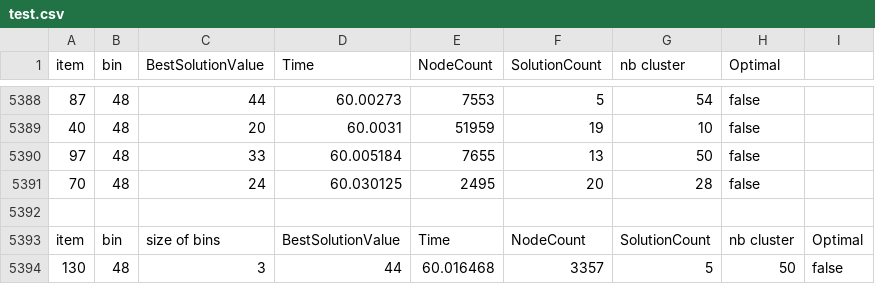
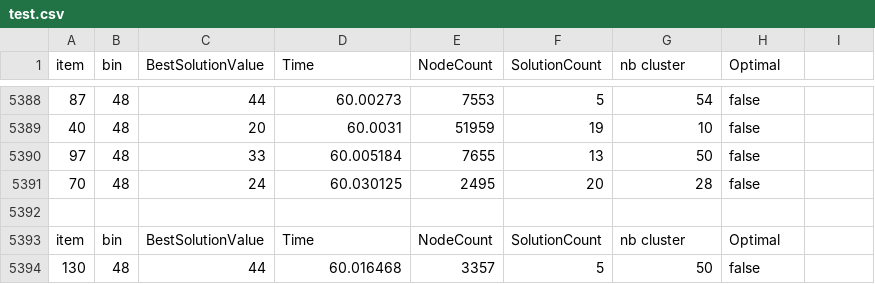
Before and after one commit to royceda/Reboot-server-planning, a CSV file: bp/test.csv, drawn as a sheet; only a part is shown, gaps mark what is left out; removed rows and columns are numbered as before the commit, all else as after; the diff names each change by its address in the sheet, - before the commit and + after, or states it on an @@ line.

Commit message:
Update test.csv

```diff
--- a/bp/test.csv
+++ b/bp/test.csv
-row 5393: item | bin | size of bins | BestSolutionValue | Time | NodeCount | SolutionCount | nb cluster | Optimal
-row 5394: 130 | 48 | 3 | 44 | 60.016468 | 3357 | 5 | 50 | false
+row 5393: item | bin | BestSolutionValue | Time | NodeCount | SolutionCount | nb cluster | Optimal
+row 5394: 130 | 48 | 44 | 60.016468 | 3357 | 5 | 50 | false
```
